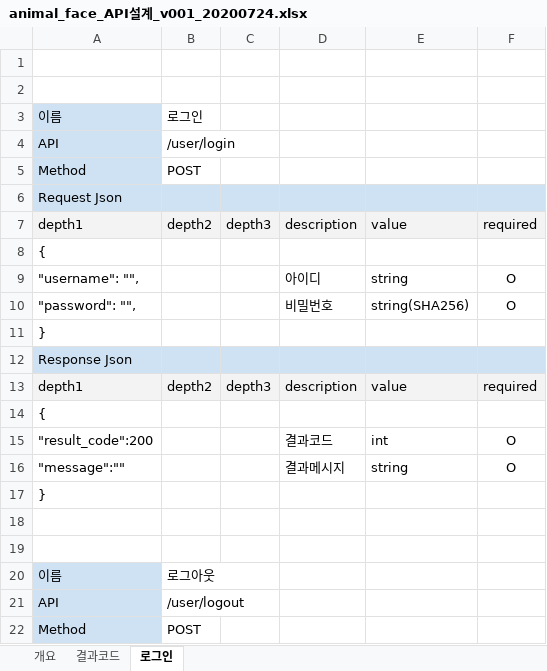
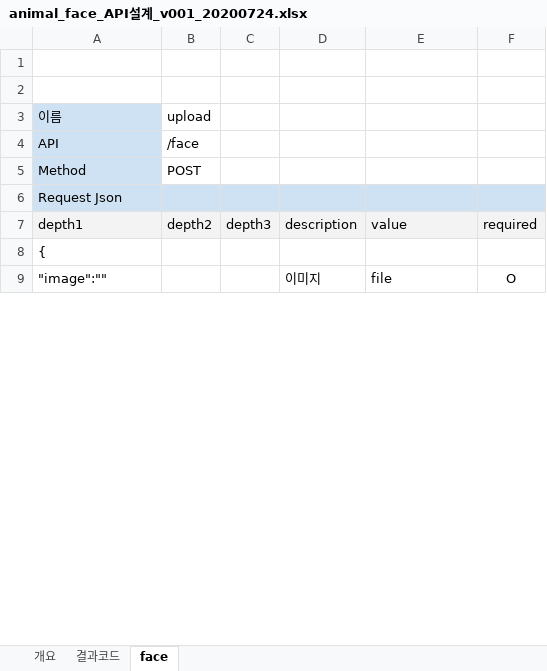
Before and after one commit to xddongx/animal-face, an Excel workbook: API설계서/animal_face_API설계_v001_20200724.xlsx, sheet face, drawn as a sheet; only a part is shown; values as stored, in another font and other column widths than the file's, no borders; removed rows and columns are numbered as before the commit, all else as after; the diff covers the shown part only; the diff names each change by its address in the sheet, - before the commit and + after, or states it on an @@ line.

```diff
--- a/API설계서/animal_face_API설계_v001_20200724.xlsx (sheet face)
+++ b/API설계서/animal_face_API설계_v001_20200724.xlsx (sheet face)
-sheet tab: 로그인
+sheet tab: face
-B3: 로그인
+B3: upload
-B4: /user/login
+B4: /face
-row 9: "username": "", |  |  | 아이디 | string | O
-row 10: "password": "", |  |  | 비밀번호 | string(SHA256) | O
-row 11: }
-row 12: Response Json
-row 13: depth1 | depth2 | depth3 | description | value | required
-row 14: {
-row 15: "result_code":200 |  |  | 결과코드 | int | O
-row 16: "message":"" |  |  | 결과메시지 | string | O
-row 17: }
-row 9: (empty)
+row 9: "image":"" |  |  | 이미지 | file | O
-row 19: (empty)
-row 20: 이름 | 로그아웃
-row 21: API | /user/logout
-row 22: Method | POST
```
Also changed, not shown: 51 removed rows and 4 edited cells elsewhere in this sheet, sheet 개요, 5 other files.
